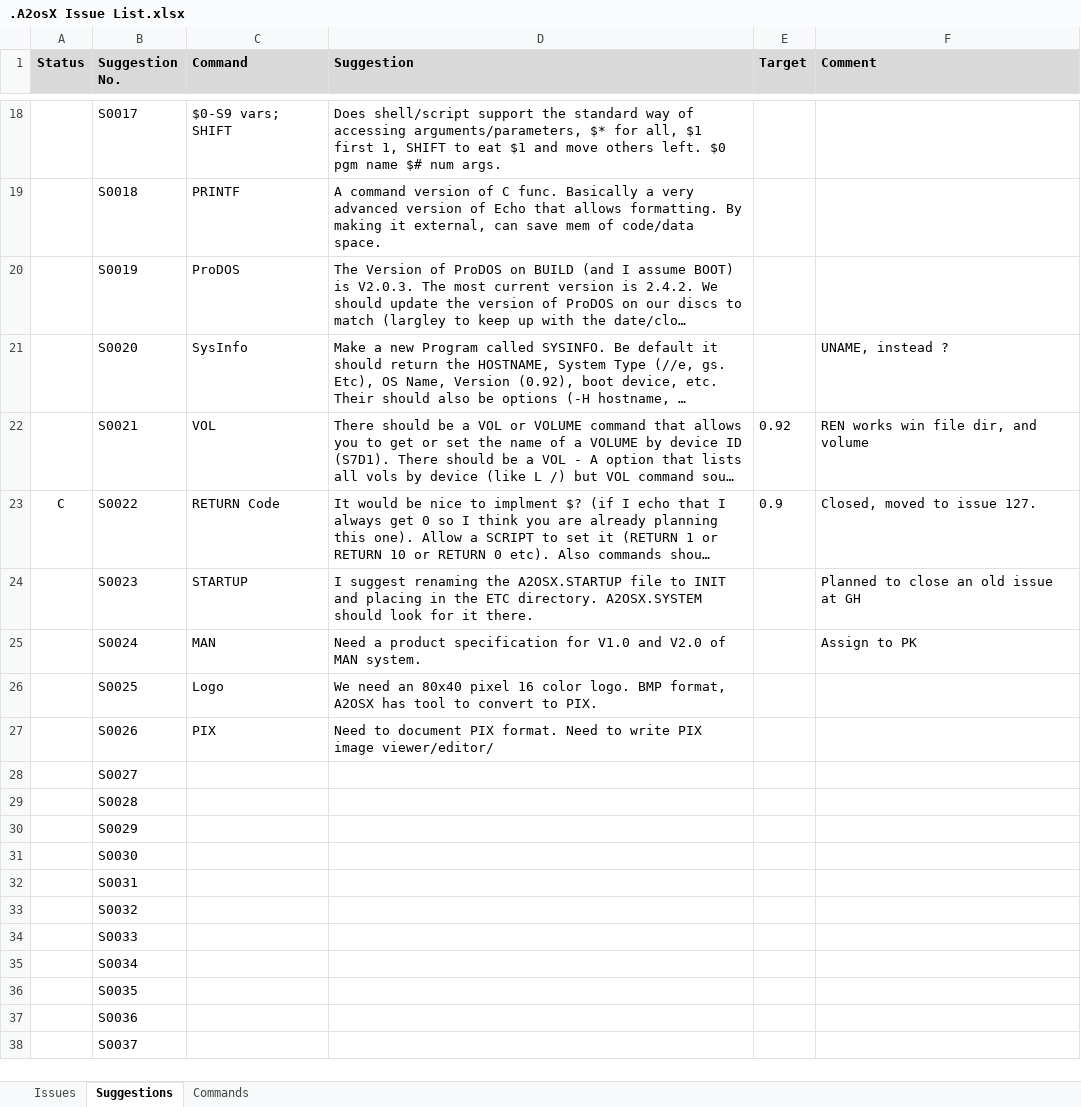
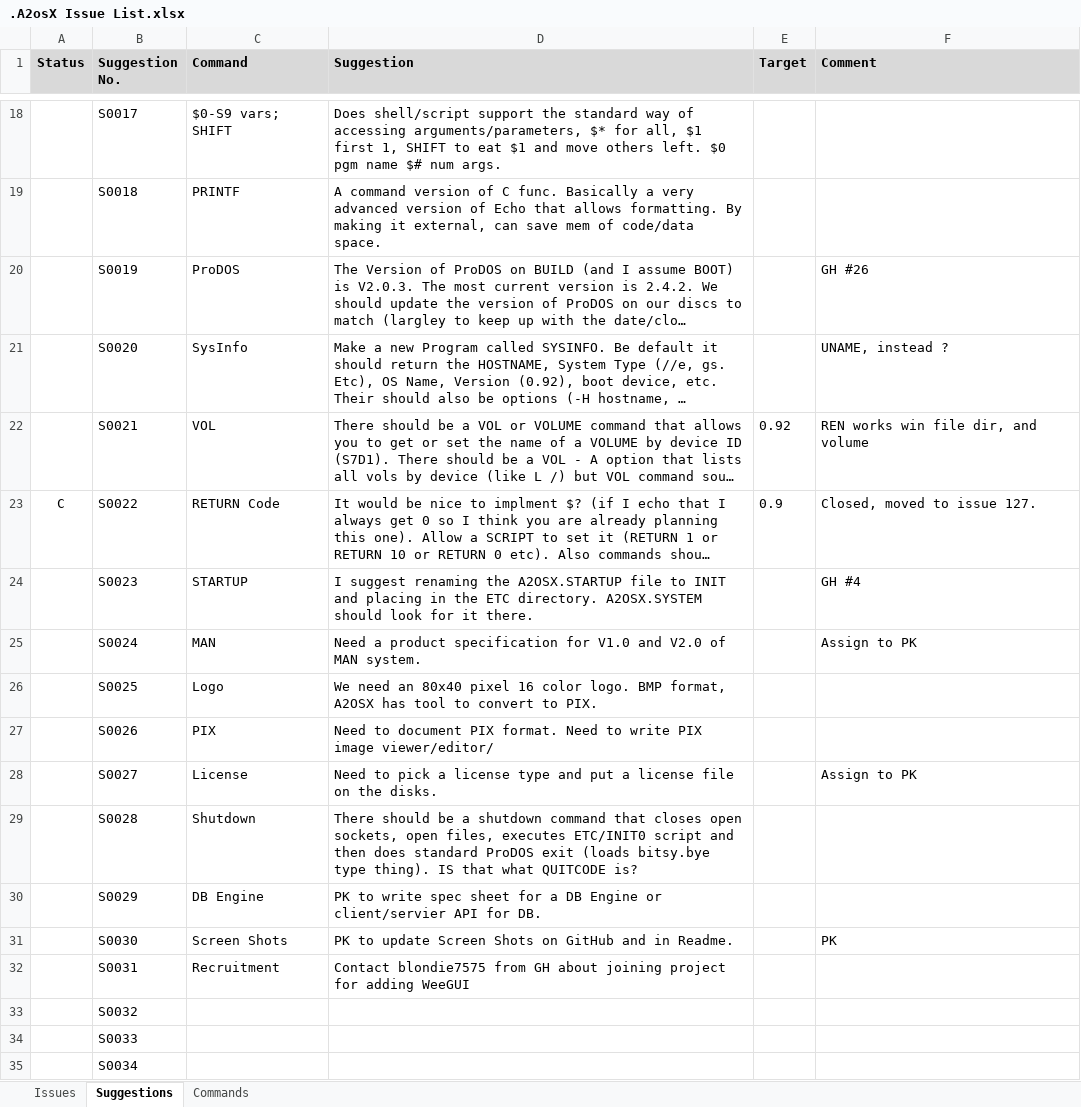
Before and after one commit to A2osX/A2osX, an Excel workbook: .A2osX Issue List.xlsx, sheet Suggestions, drawn as a sheet; only a part is shown, gaps mark what is left out; the shorter side is filled out with more unchanged rows; long unchanged cells end in …; values as stored, in another font and other column widths than the file's, no borders; the diff names each change by its address in the sheet, - before the commit and + after, or states it on an @@ line.

```diff
--- a/.A2osX Issue List.xlsx (sheet Suggestions)
+++ b/.A2osX Issue List.xlsx (sheet Suggestions)
-F20 (Comment): (empty)
+F20 (Comment): GH #26
-F24 (Comment): Planned to close an old issue at GH
+F24 (Comment): GH #4
-C28 (Command): (empty)
+C28 (Command): License
-D28 (Suggestion): (empty)
+D28 (Suggestion): Need to pick a license type and put a license file on the disks.
-F28 (Comment): (empty)
+F28 (Comment): Assign to PK
-C29 (Command): (empty)
+C29 (Command): Shutdown
-D29 (Suggestion): (empty)
+D29 (Suggestion): There should be a shutdown command that closes open sockets, open files, executes ETC/INIT0 script and then does standard ProDOS exit (loads bitsy.bye type thing). IS that what QUITCODE is?
-C30 (Command): (empty)
+C30 (Command): DB Engine
-D30 (Suggestion): (empty)
+D30 (Suggestion): PK to write spec sheet for a DB Engine or client/servier API for DB.
-C31 (Command): (empty)
+C31 (Command): Screen Shots
-D31 (Suggestion): (empty)
+D31 (Suggestion): PK to update Screen Shots on GitHub and in Readme.
-F31 (Comment): (empty)
+F31 (Comment): PK
-C32 (Command): (empty)
+C32 (Command): Recruitment
-D32 (Suggestion): (empty)
+D32 (Suggestion): Contact blondie7575 from GH about joining project for adding WeeGUI
```
Also changed, not shown: sheet Issues, sheet Commands.
